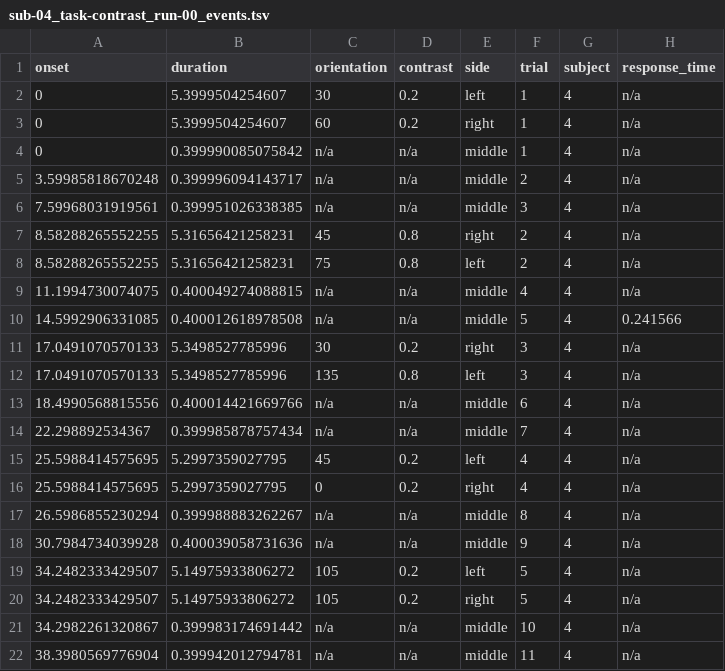
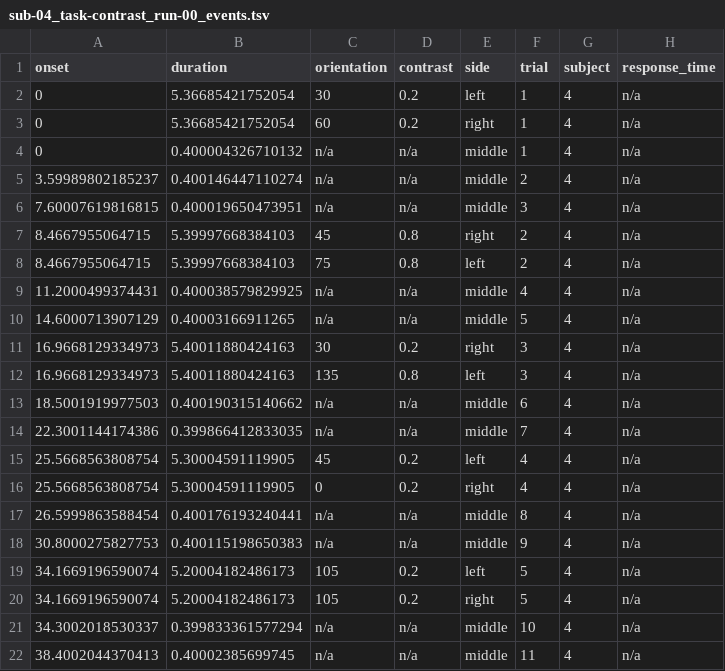
Before and after one commit to psadil/VTF, a TSV file: analyses/data/sub-04/func/sub-04_task-contrast_run-00_events.tsv, drawn as a sheet; only a part is shown; the diff covers the shown part only.

```diff
--- a/analyses/data/sub-04/func/sub-04_task-contrast_run-00_events.tsv
+++ b/analyses/data/sub-04/func/sub-04_task-contrast_run-00_events.tsv
@@ -1,22 +1,22 @@
 onset	duration	orientation	contrast	side	trial	subject	response_time
-0	5.3999504254607	30	0.2	left	1	4	n/a
-0	5.3999504254607	60	0.2	right	1	4	n/a
-0	0.399990085075842	n/a	n/a	middle	1	4	n/a
-3.59985818670248	0.399996094143717	n/a	n/a	middle	2	4	n/a
-7.59968031919561	0.399951026338385	n/a	n/a	middle	3	4	n/a
-8.58288265552255	5.31656421258231	45	0.8	right	2	4	n/a
-8.58288265552255	5.31656421258231	75	0.8	left	2	4	n/a
-11.1994730074075	0.400049274088815	n/a	n/a	middle	4	4	n/a
-14.5992906331085	0.400012618978508	n/a	n/a	middle	5	4	0.241566
-17.0491070570133	5.3498527785996	30	0.2	right	3	4	n/a
-17.0491070570133	5.3498527785996	135	0.8	left	3	4	n/a
-18.4990568815556	0.400014421669766	n/a	n/a	middle	6	4	n/a
-22.298892534367	0.399985878757434	n/a	n/a	middle	7	4	n/a
-25.5988414575695	5.2997359027795	45	0.2	left	4	4	n/a
-25.5988414575695	5.2997359027795	0	0.2	right	4	4	n/a
-26.5986855230294	0.399988883262267	n/a	n/a	middle	8	4	n/a
-30.7984734039928	0.400039058731636	n/a	n/a	middle	9	4	n/a
-34.2482333429507	5.14975933806272	105	0.2	left	5	4	n/a
-34.2482333429507	5.14975933806272	105	0.2	right	5	4	n/a
-34.2982261320867	0.399983174691442	n/a	n/a	middle	10	4	n/a
-38.3980569776904	0.399942012794781	n/a	n/a	middle	11	4	n/a
+0	5.36685421752054	30	0.2	left	1	4	n/a
+0	5.36685421752054	60	0.2	right	1	4	n/a
+0	0.400004326710132	n/a	n/a	middle	1	4	n/a
+3.59989802185237	0.400146447110274	n/a	n/a	middle	2	4	n/a
+7.60007619816815	0.400019650473951	n/a	n/a	middle	3	4	n/a
+8.4667955064715	5.39997668384103	45	0.8	right	2	4	n/a
+8.4667955064715	5.39997668384103	75	0.8	left	2	4	n/a
+11.2000499374431	0.400038579829925	n/a	n/a	middle	4	4	n/a
+14.6000713907129	0.40003166911265	n/a	n/a	middle	5	4	n/a
+16.9668129334973	5.40011880424163	30	0.2	right	3	4	n/a
+16.9668129334973	5.40011880424163	135	0.8	left	3	4	n/a
+18.5001919977503	0.400190315140662	n/a	n/a	middle	6	4	n/a
+22.3001144174386	0.399866412833035	n/a	n/a	middle	7	4	n/a
+25.5668563808754	5.30004591119905	45	0.2	left	4	4	n/a
+25.5668563808754	5.30004591119905	0	0.2	right	4	4	n/a
+26.5999863588454	0.400176193240441	n/a	n/a	middle	8	4	n/a
+30.8000275827753	0.400115198650383	n/a	n/a	middle	9	4	n/a
+34.1669196590074	5.20004182486173	105	0.2	left	5	4	n/a
+34.1669196590074	5.20004182486173	105	0.2	right	5	4	n/a
+34.3002018530337	0.399833361577294	n/a	n/a	middle	10	4	n/a
+38.4002044370413	0.40002385699745	n/a	n/a	middle	11	4	n/a
```
Also changed, not shown: 6 added rows, 6 removed rows and 46 edited cells elsewhere in this file, analyses/data/beh/sub-04/sub-04_task-contrast_run-00.csv, 15 other files.
